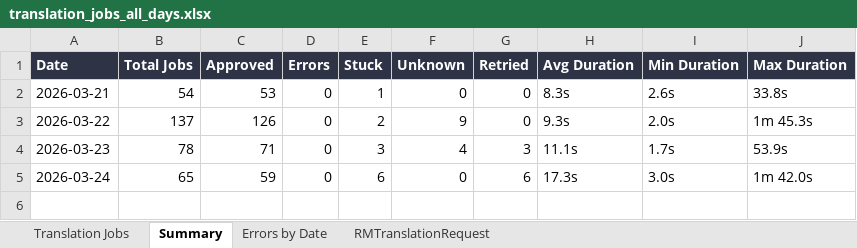
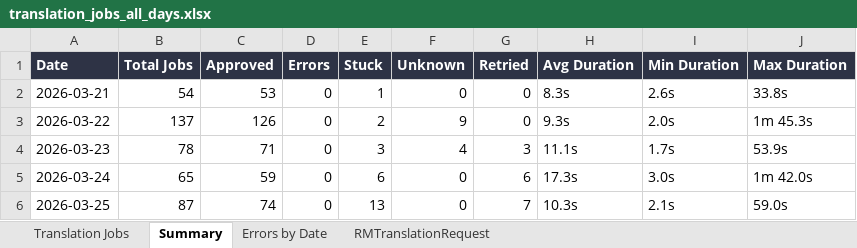
Before and after one commit to adeporra/rm-translation-reports, an Excel workbook: translation_jobs_all_days.xlsx, sheet Summary, drawn as a sheet; values as stored, in another font and other column widths than the file's, no borders; the diff names each change by its address in the sheet, - before the commit and + after, or states it on an @@ line.

```diff
--- a/translation_jobs_all_days.xlsx (sheet Summary)
+++ b/translation_jobs_all_days.xlsx (sheet Summary)
+row 6: 2026-03-25 | 87 | 74 | 0 | 13 | 0 | 7 | 10.3s | 2.1s | 59.0s
```
Also changed, not shown: sheet Translation Jobs, sheet RMTranslationRequest, sheet Errors by Date, 5 other files.
